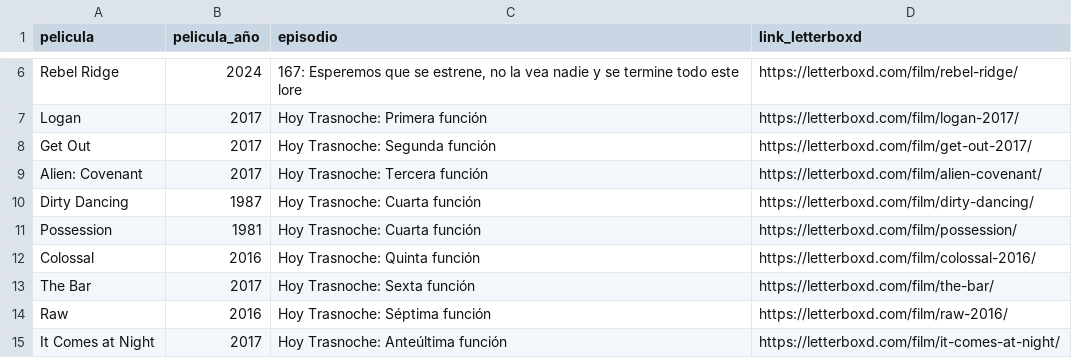
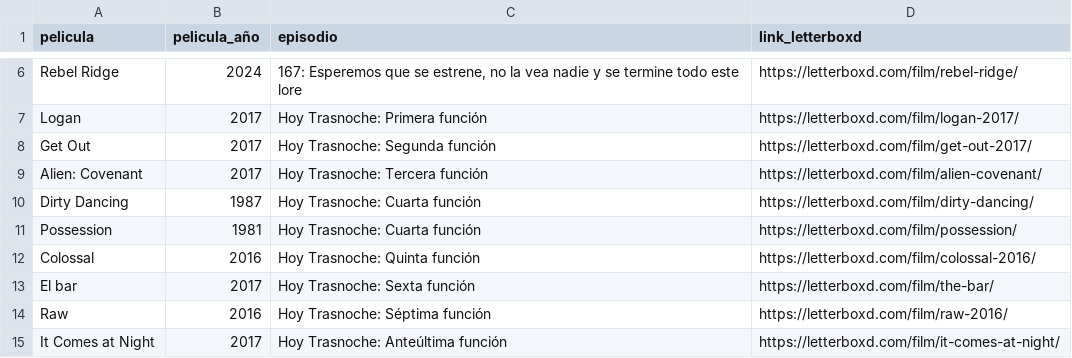
Before and after one commit to vhgauto/ht.buscador, a CSV file: datos/letterboxd.csv, drawn as a sheet; only a part is shown, gaps mark what is left out.

Commit message:
Corrijo El bar

```diff
--- a/datos/letterboxd.csv
+++ b/datos/letterboxd.csv
@@ -12,3 +12,3 @@ Possession,1981,Hoy Trasnoche: Cuarta función,https://letterboxd.com/film/posse
 Colossal,2016,Hoy Trasnoche: Quinta función,https://letterboxd.com/film/colossal-2016/
-The Bar,2017,Hoy Trasnoche: Sexta función,https://letterboxd.com/film/the-bar/
+El bar,2017,Hoy Trasnoche: Sexta función,https://letterboxd.com/film/the-bar/
 Raw,2016,Hoy Trasnoche: Séptima función,https://letterboxd.com/film/raw-2016/
```
